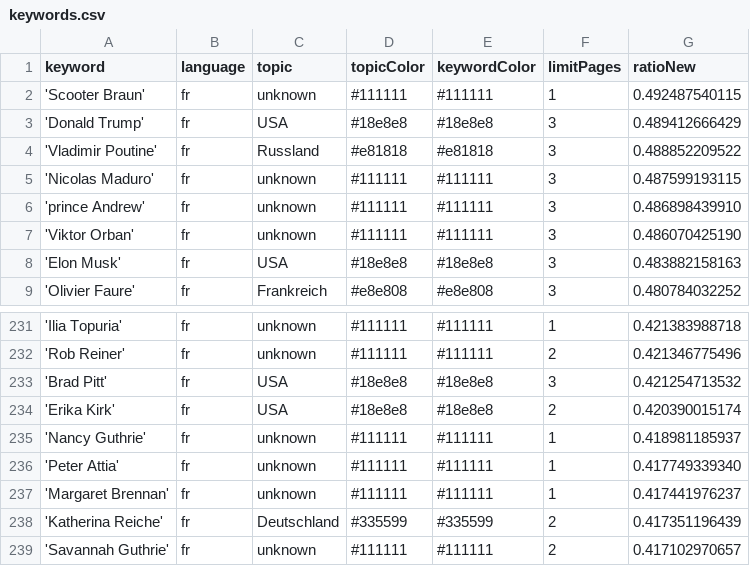
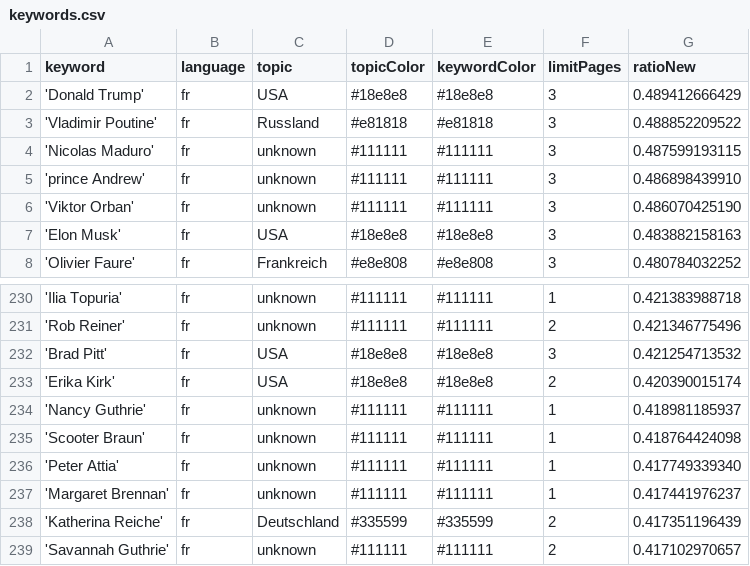
Before and after one commit to JoPhi24-news/gensChuchoter, a CSV file: keywords.csv, drawn as a sheet; only a part is shown, gaps mark what is left out; removed rows and columns are numbered as before the commit, all else as after; the diff names each change by its address in the sheet, - before the commit and + after, or states it on an @@ line.

Commit message:
Commit from GitHub Actions (harvest:0.0)

```diff
--- a/keywords.csv
+++ b/keywords.csv
-row 2: 'Scooter Braun' | fr | unknown | #111111 | #111111 | 1 | 0.492487540115
+row 235: 'Scooter Braun' | fr | unknown | #111111 | #111111 | 1 | 0.418764424098
```
